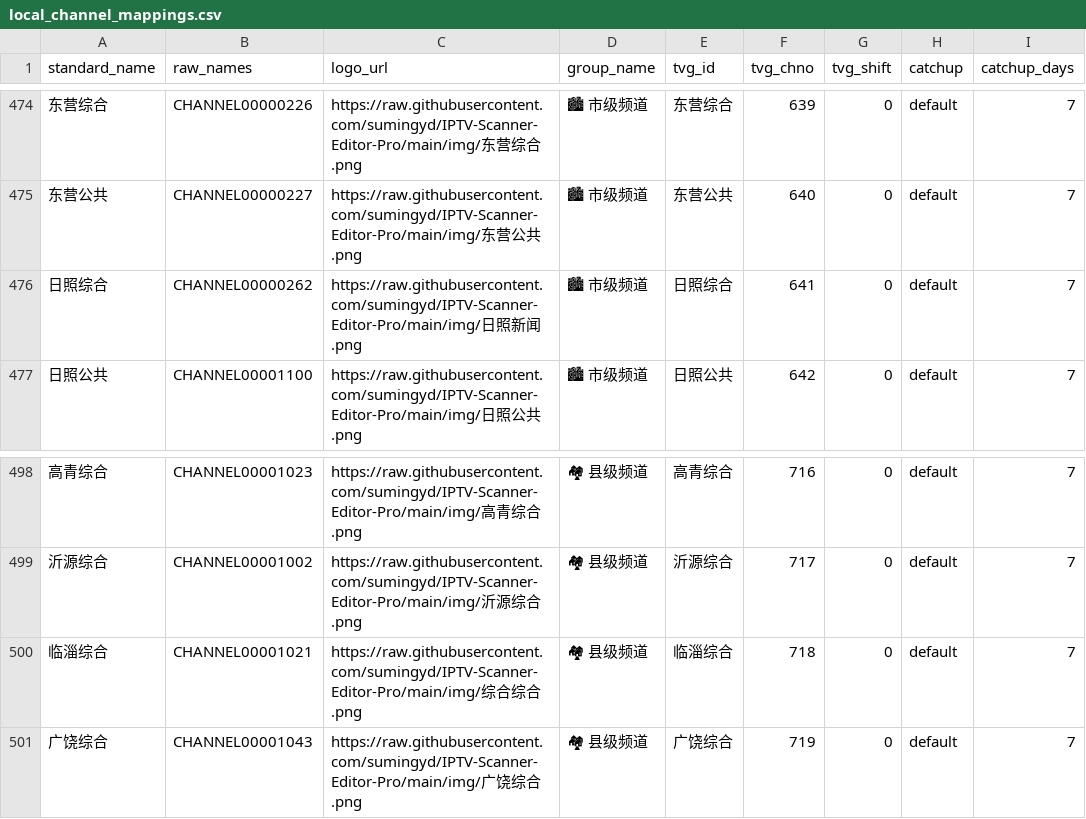
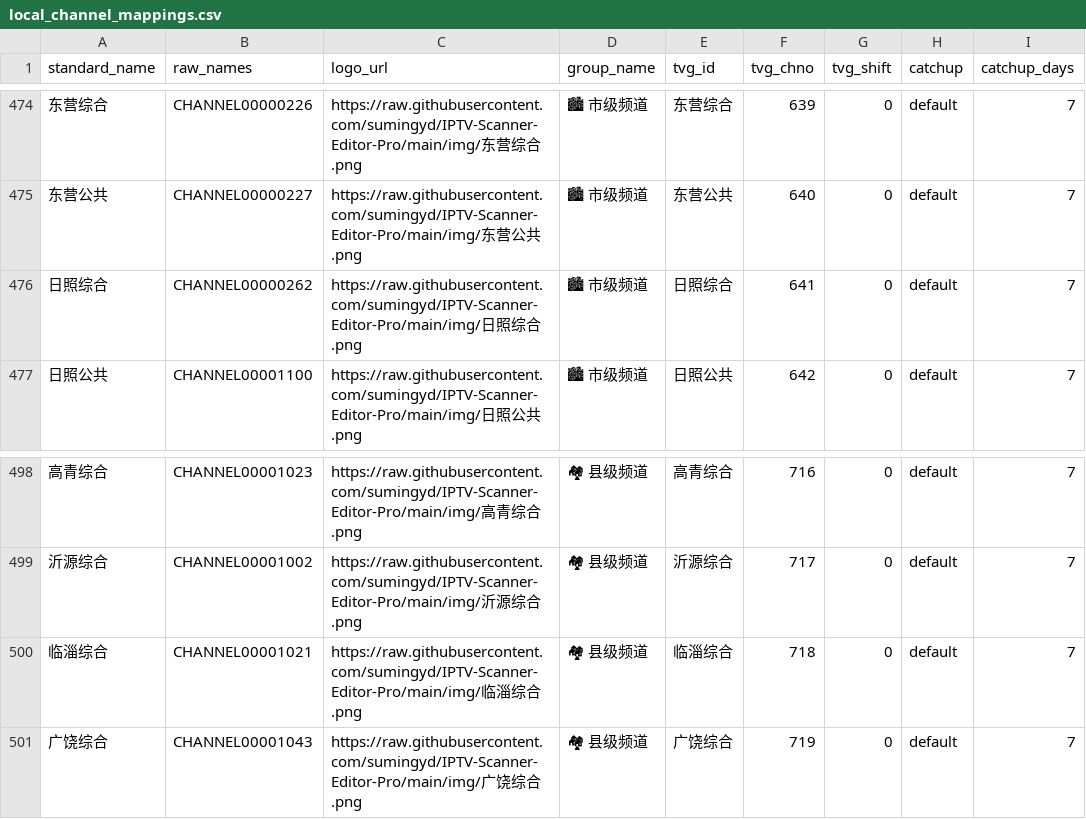
Before and after one commit to sumingyd/IPTV-Scanner-Editor-Pro, a CSV file: local_channel_mappings.csv, drawn as a sheet; only a part is shown, gaps mark what is left out; the diff names each change by its address in the sheet, - before the commit and + after, or states it on an @@ line.

```diff
--- a/local_channel_mappings.csv
+++ b/local_channel_mappings.csv
-C476 (logo_url): …日照新闻.png
+C476 (logo_url): …日照综合.png
-C500 (logo_url): https://raw.githubusercontent.com/sumingyd/IPTV-Scanner-Editor-Pro/main/img/综合综合…
+C500 (logo_url): https://raw.githubusercontent.com/sumingyd/IPTV-Scanner-Editor-Pro/main/img/临淄综合…
```
Also changed, not shown: 23 other files.
